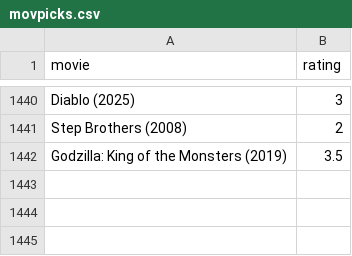
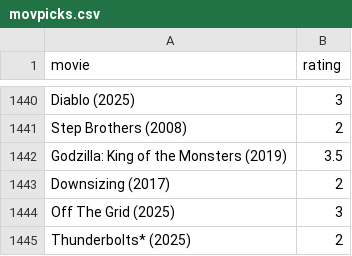
Before and after one commit to burakbayramli/kod, a CSV file: movpicks.csv, drawn as a sheet; only a part is shown, gaps mark what is left out.

```diff
--- a/movpicks.csv
+++ b/movpicks.csv
@@ -1442 +1442,4 @@ Step Brothers (2008),2
 Godzilla: King of the Monsters (2019),3.5
+Downsizing (2017),2
+Off The Grid (2025),3
+Thunderbolts* (2025),2
```
Also changed, not shown: 1 other file.
